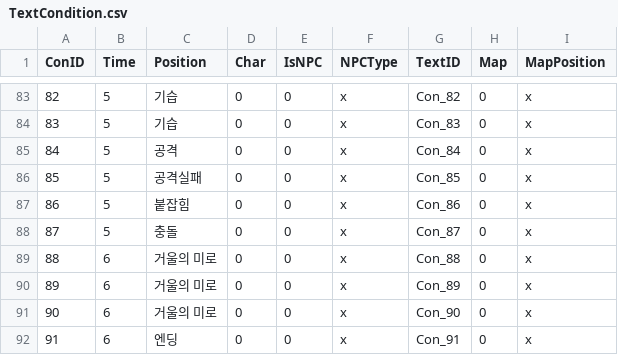
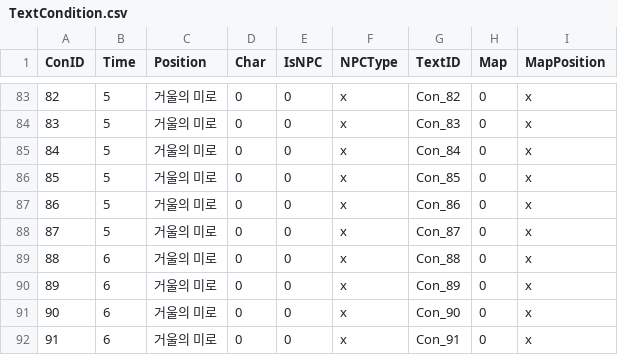
Before and after one commit to Tarae0419/TextGame, a CSV file: Assets/StreamingAssets/TextCondition.csv, drawn as a sheet; only a part is shown, gaps mark what is left out; the diff covers the shown part only.

```diff
--- a/Assets/StreamingAssets/TextCondition.csv
+++ b/Assets/StreamingAssets/TextCondition.csv
@@ -83,7 +83,7 @@
-82,5,기습,0,0,x,Con_82,0,x
-83,5,기습,0,0,x,Con_83,0,x
-84,5,공격,0,0,x,Con_84,0,x
-85,5,공격실패,0,0,x,Con_85,0,x
-86,5,붙잡힘,0,0,x,Con_86,0,x
-87,5,충돌,0,0,x,Con_87,0,x
+82,5,거울의 미로,0,0,x,Con_82,0,x
+83,5,거울의 미로,0,0,x,Con_83,0,x
+84,5,거울의 미로,0,0,x,Con_84,0,x
+85,5,거울의 미로,0,0,x,Con_85,0,x
+86,5,거울의 미로,0,0,x,Con_86,0,x
+87,5,거울의 미로,0,0,x,Con_87,0,x
 88,6,거울의 미로,0,0,x,Con_88,0,x
@@ -91,2 +91,2 @@
 90,6,거울의 미로,0,0,x,Con_90,0,x
-91,6,엔딩,0,0,x,Con_91,0,x
+91,6,거울의 미로,0,0,x,Con_91,0,x
```
Also changed, not shown: 27 edited cells elsewhere in this file, Assets/StreamingAssets/Contents.csv, 16 other files.
